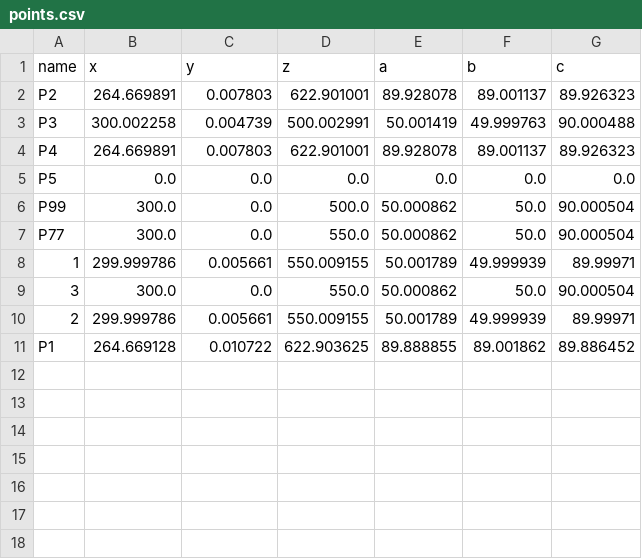
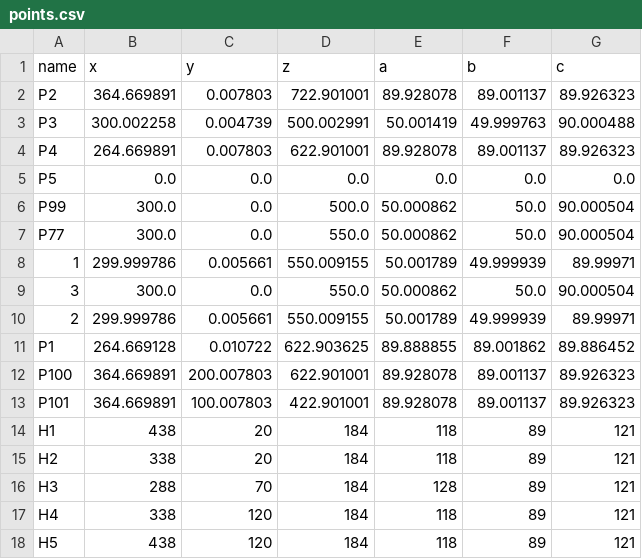
Before and after one commit to OsmanMarangoz/2526ws_BH_KRL2Python, a CSV file: points.csv, drawn as a sheet.

```diff
--- a/points.csv
+++ b/points.csv
@@ -1,3 +1,3 @@
 name,x,y,z,a,b,c
-P2,264.669891,0.007803,622.901001,89.928078,89.001137,89.926323
+P2,364.669891,0.007803,722.901001,89.928078,89.001137,89.926323
 P3,300.002258,0.004739,500.002991,50.001419,49.999763,90.000488
@@ -11 +11,8 @@ P77,300.0,0.0,550.0,50.000862,50.0,90.000504
 P1,264.669128,0.010722,622.903625,89.888855,89.001862,89.886452
+P100,364.669891,200.007803,622.901001,89.928078,89.001137,89.926323
+P101,364.669891,100.007803,422.901001,89.928078,89.001137,89.926323
+H1,438,20,184,118,89,121
+H2,338,20,184,118,89,121
+H3,288,70,184,128,89,121
+H4,338,120,184,118,89,121
+H5,438,120,184,118,89,121
```
Also changed, not shown: 6 other files.
